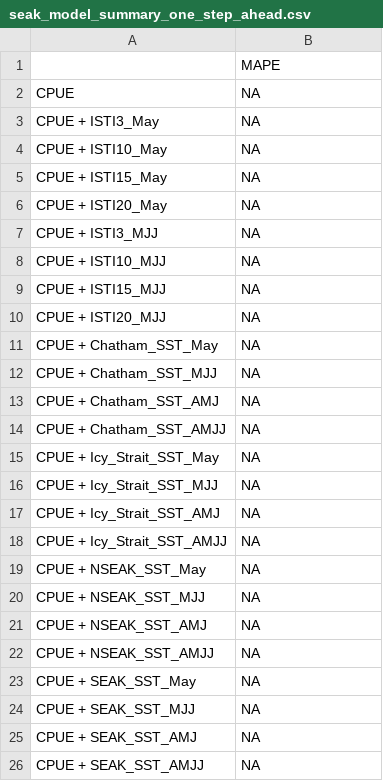
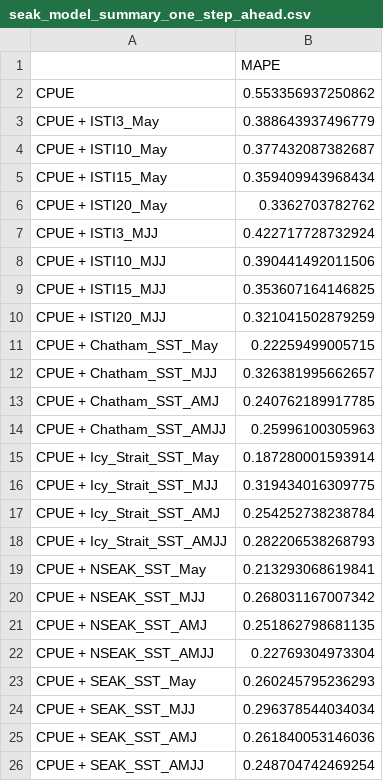
Before and after one commit to commfish/southeast_pink_salmon_preseason, a CSV file: 2022_forecast/results/seak_model_summary_one_step_ahead.csv, drawn as a sheet.

```diff
--- a/2022_forecast/results/seak_model_summary_one_step_ahead.csv
+++ b/2022_forecast/results/seak_model_summary_one_step_ahead.csv
@@ -1,26 +1,26 @@
 "","MAPE"
-"CPUE",NA
-"CPUE + ISTI3_May",NA
-"CPUE + ISTI10_May",NA
-"CPUE + ISTI15_May",NA
-"CPUE + ISTI20_May",NA
-"CPUE + ISTI3_MJJ",NA
-"CPUE + ISTI10_MJJ",NA
-"CPUE + ISTI15_MJJ",NA
-"CPUE + ISTI20_MJJ",NA
-"CPUE + Chatham_SST_May",NA
-"CPUE + Chatham_SST_MJJ",NA
-"CPUE + Chatham_SST_AMJ",NA
-"CPUE + Chatham_SST_AMJJ",NA
-"CPUE + Icy_Strait_SST_May",NA
-"CPUE + Icy_Strait_SST_MJJ",NA
-"CPUE + Icy_Strait_SST_AMJ",NA
-"CPUE + Icy_Strait_SST_AMJJ",NA
-"CPUE + NSEAK_SST_May",NA
-"CPUE + NSEAK_SST_MJJ",NA
-"CPUE + NSEAK_SST_AMJ",NA
-"CPUE + NSEAK_SST_AMJJ",NA
-"CPUE + SEAK_SST_May",NA
-"CPUE + SEAK_SST_MJJ",NA
-"CPUE + SEAK_SST_AMJ",NA
-"CPUE + SEAK_SST_AMJJ",NA
+"CPUE",0.553356937250862
+"CPUE + ISTI3_May",0.388643937496779
+"CPUE + ISTI10_May",0.377432087382687
+"CPUE + ISTI15_May",0.359409943968434
+"CPUE + ISTI20_May",0.3362703782762
+"CPUE + ISTI3_MJJ",0.422717728732924
+"CPUE + ISTI10_MJJ",0.390441492011506
+"CPUE + ISTI15_MJJ",0.353607164146825
+"CPUE + ISTI20_MJJ",0.321041502879259
+"CPUE + Chatham_SST_May",0.22259499005715
+"CPUE + Chatham_SST_MJJ",0.326381995662657
+"CPUE + Chatham_SST_AMJ",0.240762189917785
+"CPUE + Chatham_SST_AMJJ",0.25996100305963
+"CPUE + Icy_Strait_SST_May",0.187280001593914
+"CPUE + Icy_Strait_SST_MJJ",0.319434016309775
+"CPUE + Icy_Strait_SST_AMJ",0.254252738238784
+"CPUE + Icy_Strait_SST_AMJJ",0.282206538268793
+"CPUE + NSEAK_SST_May",0.213293068619841
+"CPUE + NSEAK_SST_MJJ",0.268031167007342
+"CPUE + NSEAK_SST_AMJ",0.251862798681135
+"CPUE + NSEAK_SST_AMJJ",0.22769304973304
+"CPUE + SEAK_SST_May",0.260245795236293
+"CPUE + SEAK_SST_MJJ",0.296378544034034
+"CPUE + SEAK_SST_AMJ",0.261840053146036
+"CPUE + SEAK_SST_AMJJ",0.248704742469254
```
Also changed, not shown: 2022_forecast/results/model_summary_table4.csv, 2022_forecast/results/model_summary_table5.csv, 32 other files.
